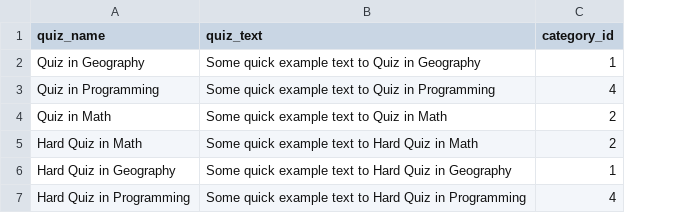
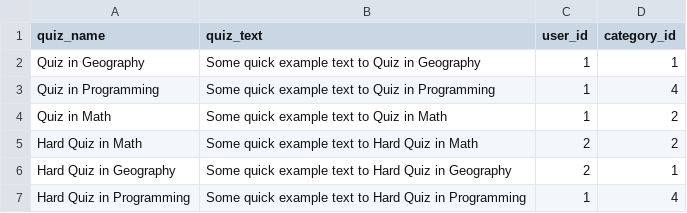
Before and after one commit to UnilabEdu/UnilabPythonInternship, a CSV file: Chapter12_Docker/Projects/2024/roma_grigalashvili/src/quizes.csv, drawn as a sheet; the diff names each change by its address in the sheet, - before the commit and + after, or states it on an @@ line.

Commit message:
Add Final Flask Project

```diff
--- a/Chapter12_Docker/Projects/2024/roma_grigalashvili/src/quizes.csv
+++ b/Chapter12_Docker/Projects/2024/roma_grigalashvili/src/quizes.csv
+column C (user_id), rows 2-7: 1 | 1 | 1 | 2 | 2 | 1
```
Also changed, not shown: 19 other files.
